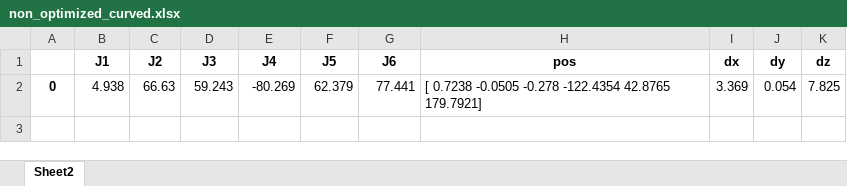
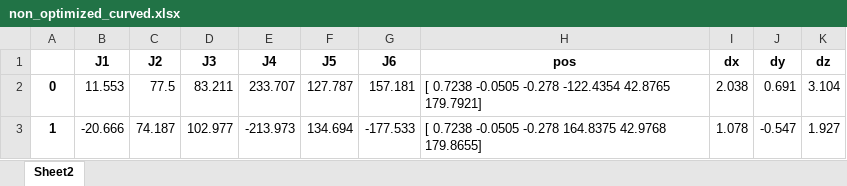
Before and after one commit to benthebear93/null-space-posture-optimization, an Excel workbook: conven_control/data/non_optimized_curved.xlsx, sheet Sheet2, drawn as a sheet; values as stored, in another font and other column widths than the file's, no borders; removed rows and columns are numbered as before the commit, all else as after; the diff names each change by its address in the sheet, - before the commit and + after, or states it on an @@ line.

```diff
--- a/conven_control/data/non_optimized_curved.xlsx (sheet Sheet2)
+++ b/conven_control/data/non_optimized_curved.xlsx (sheet Sheet2)
-row 2: 0 | 4.938 | 66.63 | 59.243 | -80.269 | 62.379 | 77.441 | [ 0.7238 -0.0505 -0.278 -122.4354 42.8765 179.7921] | 3.369 | 0.054 | 7.825
+row 2: 0 | 11.553 | 77.5 | 83.211 | 233.707 | 127.787 | 157.181 | [ 0.7238 -0.0505 -0.278 -122.4354 42.8765 179.7921] | 2.038 | 0.691 | 3.104
+row 3: 1 | -20.666 | 74.187 | 102.977 | -213.973 | 134.694 | -177.533 | [ 0.7238 -0.0505 -0.278 164.8375 42.9768 179.8655] | 1.078 | -0.547 | 1.927
```
Also changed, not shown: conven_control/data/opt_data_curved.xlsx, conven_control/data/random_curve_pos.xlsx, 2 other files.
